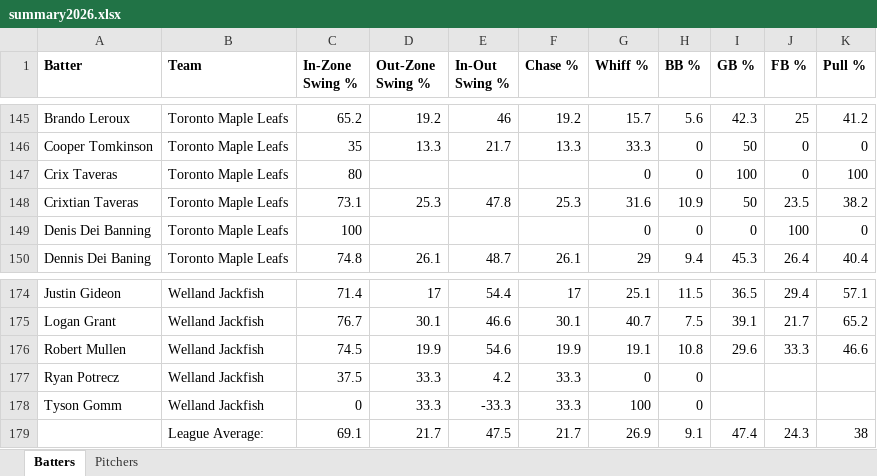
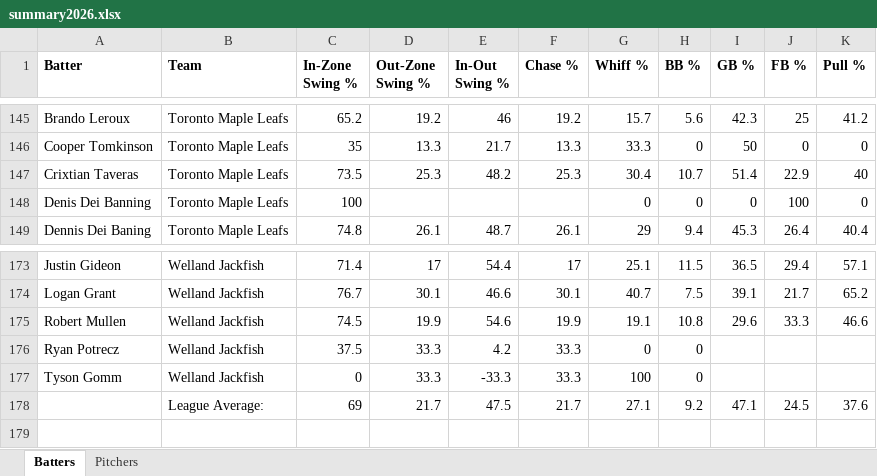
Before and after one commit to bigfishy06/data-diamond, an Excel workbook: cbl/data/summary2026.xlsx, sheet Batters, drawn as a sheet; only a part is shown, gaps mark what is left out; values as stored, in another font and other column widths than the file's, no borders; table styles not drawn; removed rows and columns are numbered as before the commit, all else as after; the diff names each change by its address in the sheet, - before the commit and + after, or states it on an @@ line.

```diff
--- a/cbl/data/summary2026.xlsx (sheet Batters)
+++ b/cbl/data/summary2026.xlsx (sheet Batters)
-row 147: Crix Taveras | Toronto Maple Leafs | 80 |  |  |  | 0 | 0 | 100 | 0 | 100
-C147 (In-Zone Swing %): 73.1
+C147 (In-Zone Swing %): 73.5
-E147 (In-Out Swing %): 47.8
+E147 (In-Out Swing %): 48.2
-G147 (Whiff %): 31.6
+G147 (Whiff %): 30.4
-H147 (BB %): 10.9
+H147 (BB %): 10.7
-I147 (GB %): 50
+I147 (GB %): 51.4
-J147 (FB %): 23.5
+J147 (FB %): 22.9
-K147 (Pull %): 38.2
+K147 (Pull %): 40
-row 179:  | League Average: | 69.1 | 21.7 | 47.5 | 21.7 | 26.9 | 9.1 | 47.4 | 24.3 | 38
+row 178:  | League Average: | 69 | 21.7 | 47.5 | 21.7 | 27.1 | 9.2 | 47.1 | 24.5 | 37.6
```
Also changed, not shown: 3 other files.
